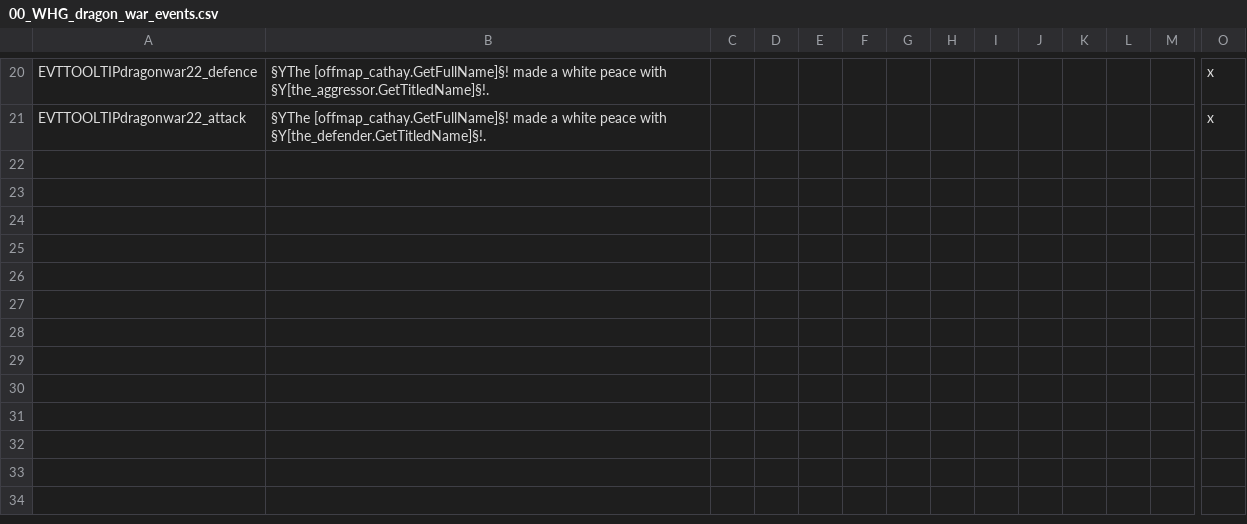
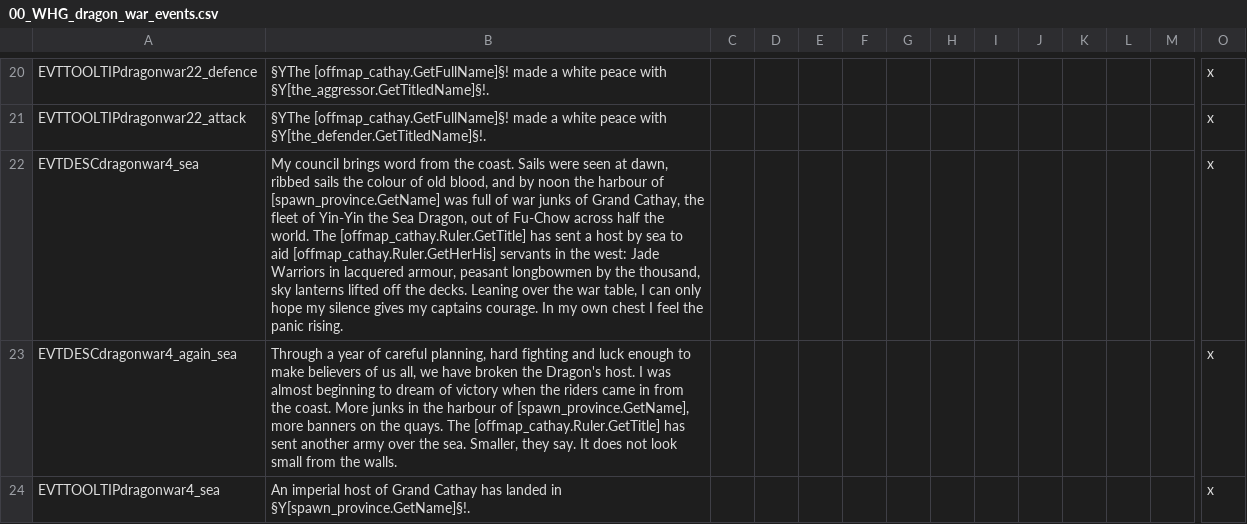
Before and after one commit to Komioski/WH-Geheimnisnacht, a CSV file: localisation/00_WHG_dragon_war_events.csv, drawn as a sheet; only a part is shown, gaps mark what is left out; rows hold the shown columns only; the diff names each change by its address in the sheet, - before the commit and + after, or states it on an @@ line.

```diff
--- a/localisation/00_WHG_dragon_war_events.csv
+++ b/localisation/00_WHG_dragon_war_events.csv
+row 22: EVTDESCdragonwar4_sea | My council brings word from the coast. Sails were seen at dawn, ribbed sails the colour of old blood, and by noon the harbour of [spawn_province.GetName] was full of war junks of Grand Cathay, the fleet of Yin-Yin the Sea Dragon, out of Fu-Chow across half the world. The [offmap_cathay.Ruler.GetTitle] has sent a host by sea to aid [offmap_cathay.Ruler.GetHerHis] servants in the west: Jade Warriors in lacquered armour, peasant longbowmen by the thousand, sky lanterns lifted off the decks. Leaning over the war table, I can only hope my silence gives my captains courage. In my own chest I feel the panic rising. |  |  |  |  |  |  |  |  |  |  |  | x
+row 23: EVTDESCdragonwar4_again_sea | Through a year of careful planning, hard fighting and luck enough to make believers of us all, we have broken the Dragon's host. I was almost beginning to dream of victory when the riders came in from the coast. More junks in the harbour of [spawn_province.GetName], more banners on the quays. The [offmap_cathay.Ruler.GetTitle] has sent another army over the sea. Smaller, they say. It does not look small from the walls. |  |  |  |  |  |  |  |  |  |  |  | x
+row 24: EVTTOOLTIPdragonwar4_sea | An imperial host of Grand Cathay has landed in §Y[spawn_province.GetName]§!. |  |  |  |  |  |  |  |  |  |  |  | x
```
Also changed, not shown: 4 other files.
